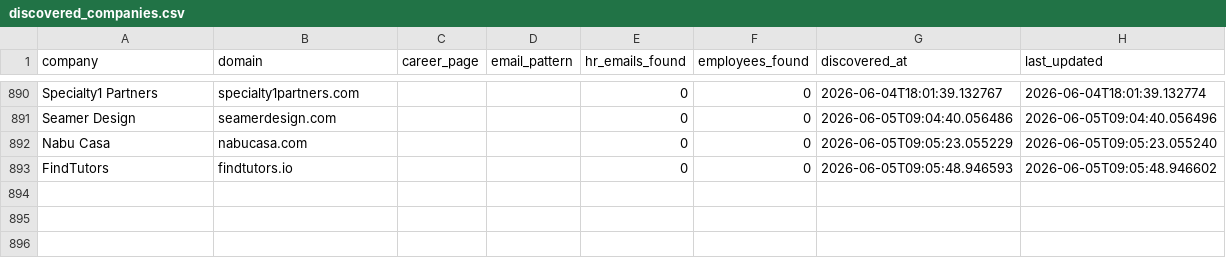
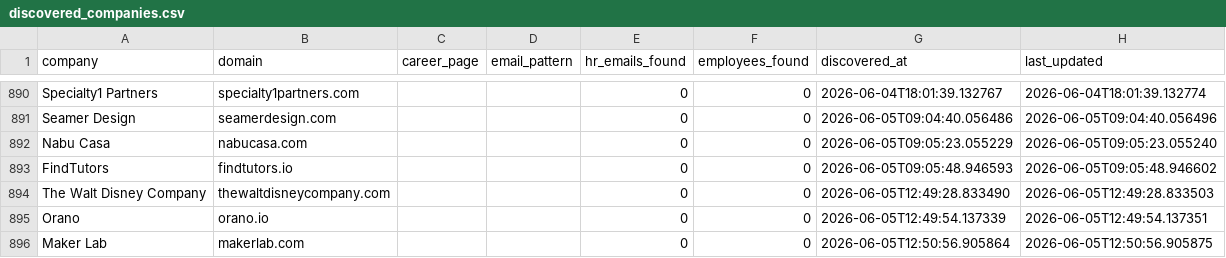
Before and after one commit to githubajaydhage/autoapply-resume-automation, a CSV file: data/discovered_companies.csv, drawn as a sheet; only a part is shown, gaps mark what is left out; the diff names each change by its address in the sheet, - before the commit and + after, or states it on an @@ line.

```diff
--- a/data/discovered_companies.csv
+++ b/data/discovered_companies.csv
+row 894: The Walt Disney Company | thewaltdisneycompany.com |  |  | 0 | 0 | 2026-06-05T12:49:28.833490 | 2026-06-05T12:49:28.833503
+row 895: Orano | orano.io |  |  | 0 | 0 | 2026-06-05T12:49:54.137339 | 2026-06-05T12:49:54.137351
+row 896: Maker Lab | makerlab.com |  |  | 0 | 0 | 2026-06-05T12:50:56.905864 | 2026-06-05T12:50:56.905875
```
Also changed, not shown: data/sent_emails_log.csv.
